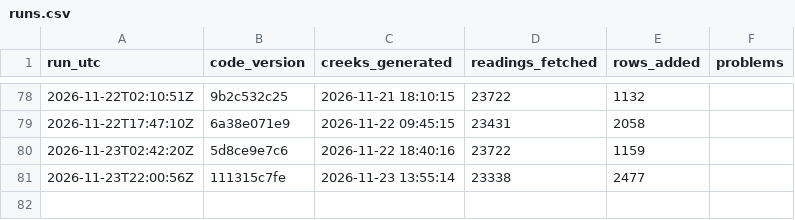
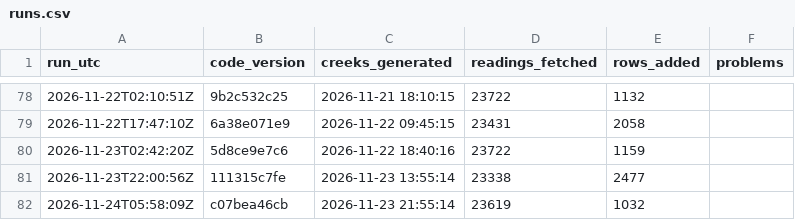
Before and after one commit to OneShorelineSMC/fews-data-archive, a CSV file: meta/runs.csv, drawn as a sheet; only a part is shown, gaps mark what is left out; the diff names each change by its address in the sheet, - before the commit and + after, or states it on an @@ line.

```diff
--- a/meta/runs.csv
+++ b/meta/runs.csv
+row 82: 2026-11-24T05:58:09Z | c07bea46cb | 2026-11-23 21:55:14 | 23619 | 1032
```
Also changed, not shown: events/events.csv, events/issued.csv, 2 other files.
